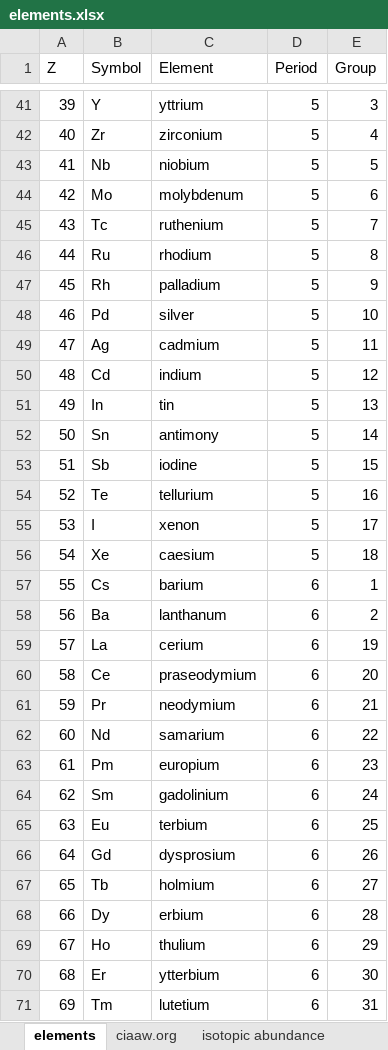
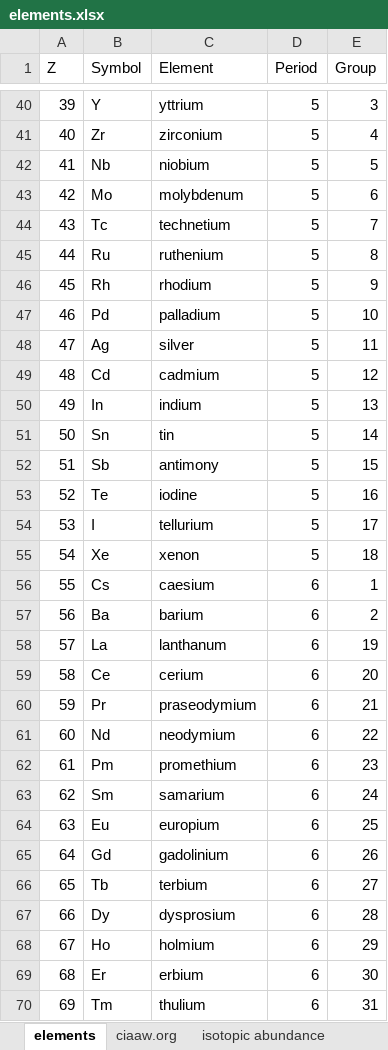
Before and after one commit to MC-kit/mckit-nuclides, an Excel workbook: input/elements.xlsx, sheet elements, drawn as a sheet; only a part is shown, gaps mark what is left out; values as stored, in another font and other column widths than the file's, no borders; addresses are those after the commit; the diff covers the shown part only; the diff names each change by its address in the sheet, - before the commit and + after, or states it on an @@ line.

Commit message:
feat: implement elements and nuclides

```diff
--- a/input/elements.xlsx (sheet elements)
+++ b/input/elements.xlsx (sheet elements)
-C44 (Element): ruthenium
+C44 (Element): technetium
-C45 (Element): rhodium
+C45 (Element): ruthenium
-C46 (Element): palladium
+C46 (Element): rhodium
-C47 (Element): silver
+C47 (Element): palladium
-C48 (Element): cadmium
+C48 (Element): silver
-C49 (Element): indium
+C49 (Element): cadmium
-C50 (Element): tin
+C50 (Element): indium
-C51 (Element): antimony
+C51 (Element): tin
-C52 (Element): iodine
+C52 (Element): antimony
-C53 (Element): tellurium
+C53 (Element): iodine
-C54 (Element): xenon
+C54 (Element): tellurium
-C55 (Element): caesium
+C55 (Element): xenon
-C56 (Element): barium
+C56 (Element): caesium
-C57 (Element): lanthanum
+C57 (Element): barium
-C58 (Element): cerium
+C58 (Element): lanthanum
-C59 (Element): praseodymium
+C59 (Element): cerium
-C60 (Element): neodymium
+C60 (Element): praseodymium
-C61 (Element): samarium
+C61 (Element): neodymium
-C62 (Element): europium
+C62 (Element): promethium
-C63 (Element): gadolinium
+C63 (Element): samarium
-C64 (Element): terbium
+C64 (Element): europium
-C65 (Element): dysprosium
+C65 (Element): gadolinium
-C66 (Element): holmium
+C66 (Element): terbium
-C67 (Element): erbium
+C67 (Element): dysprosium
-C68 (Element): thulium
+C68 (Element): holmium
-C69 (Element): ytterbium
+C69 (Element): erbium
-C70 (Element): lutetium
+C70 (Element): thulium
```
Also changed, not shown: 1 removed row and 23 edited cells elsewhere in this sheet, 7 other files.
